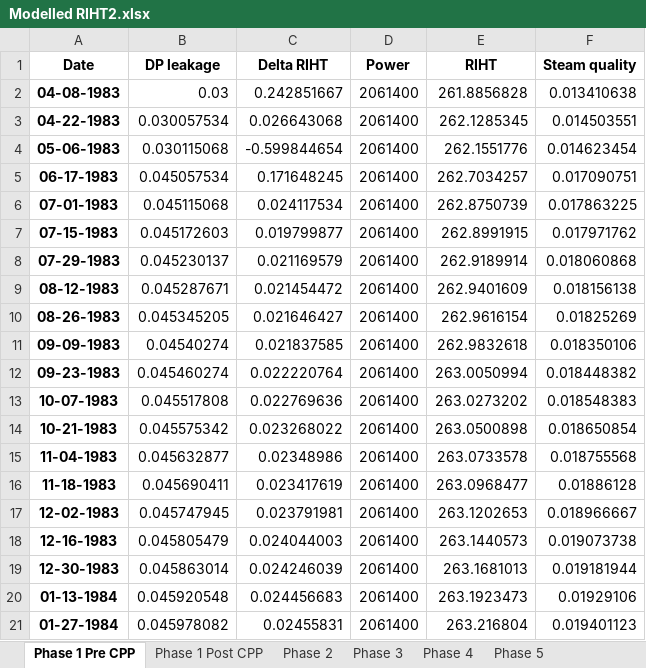
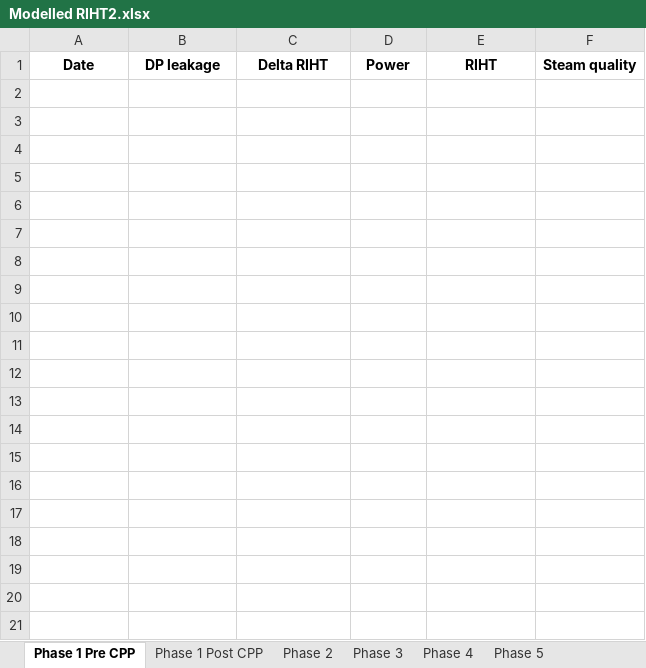
Before and after one commit to OlgaPalazhchenko/FAC-Activation-Model, an Excel workbook: FACModel/Modelled RIHT2.xlsx, sheet Phase 1 Pre CPP, drawn as a sheet; only a part is shown; values as stored, in another font and other column widths than the file's, no borders; the diff covers the shown part only; the diff names each change by its address in the sheet, - before the commit and + after, or states it on an @@ line.

```diff
--- a/FACModel/Modelled RIHT2.xlsx (sheet Phase 1 Pre CPP)
+++ b/FACModel/Modelled RIHT2.xlsx (sheet Phase 1 Pre CPP)
-row 2: 04-08-1983 | 0.03 | 0.242851667 | 2061400 | 261.8856828 | 0.013410638
-row 3: 04-22-1983 | 0.030057534 | 0.026643068 | 2061400 | 262.1285345 | 0.014503551
-row 4: 05-06-1983 | 0.030115068 | -0.599844654 | 2061400 | 262.1551776 | 0.014623454
-row 5: 06-17-1983 | 0.045057534 | 0.171648245 | 2061400 | 262.7034257 | 0.017090751
-row 6: 07-01-1983 | 0.045115068 | 0.024117534 | 2061400 | 262.8750739 | 0.017863225
-row 7: 07-15-1983 | 0.045172603 | 0.019799877 | 2061400 | 262.8991915 | 0.017971762
-row 8: 07-29-1983 | 0.045230137 | 0.021169579 | 2061400 | 262.9189914 | 0.018060868
-row 9: 08-12-1983 | 0.045287671 | 0.021454472 | 2061400 | 262.9401609 | 0.018156138
-row 10: 08-26-1983 | 0.045345205 | 0.021646427 | 2061400 | 262.9616154 | 0.01825269
-row 11: 09-09-1983 | 0.04540274 | 0.021837585 | 2061400 | 262.9832618 | 0.018350106
-row 12: 09-23-1983 | 0.045460274 | 0.022220764 | 2061400 | 263.0050994 | 0.018448382
-row 13: 10-07-1983 | 0.045517808 | 0.022769636 | 2061400 | 263.0273202 | 0.018548383
-row 14: 10-21-1983 | 0.045575342 | 0.023268022 | 2061400 | 263.0500898 | 0.018650854
-row 15: 11-04-1983 | 0.045632877 | 0.02348986 | 2061400 | 263.0733578 | 0.018755568
-row 16: 11-18-1983 | 0.045690411 | 0.023417619 | 2061400 | 263.0968477 | 0.01886128
-row 17: 12-02-1983 | 0.045747945 | 0.023791981 | 2061400 | 263.1202653 | 0.018966667
-row 18: 12-16-1983 | 0.045805479 | 0.024044003 | 2061400 | 263.1440573 | 0.019073738
-row 19: 12-30-1983 | 0.045863014 | 0.024246039 | 2061400 | 263.1681013 | 0.019181944
-row 20: 01-13-1984 | 0.045920548 | 0.024456683 | 2061400 | 263.1923473 | 0.01929106
-row 21: 01-27-1984 | 0.045978082 | 0.02455831 | 2061400 | 263.216804 | 0.019401123
```
Also changed, not shown: 74 removed rows elsewhere in this sheet, sheet Phase 2, sheet Phase 3, FACModel/PLNGS_Power.xlsx, FACModel/PLNGS_Power_Estimated (Pre 1996).xlsx, 6 other files.
